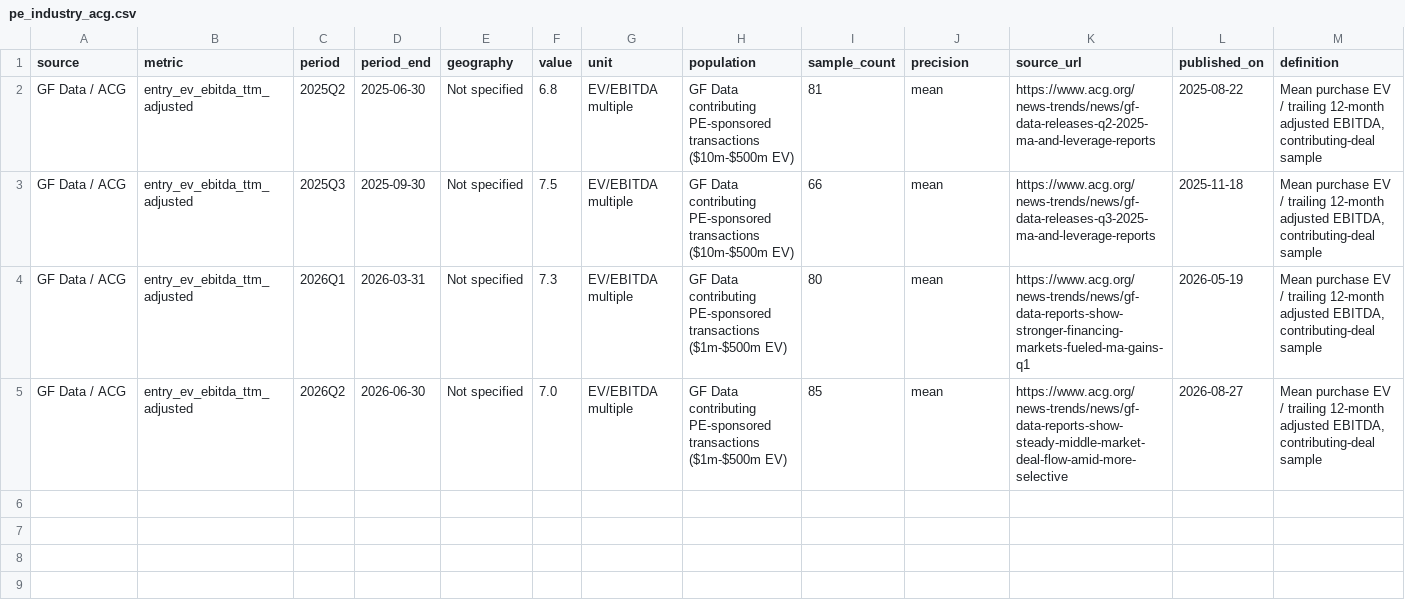
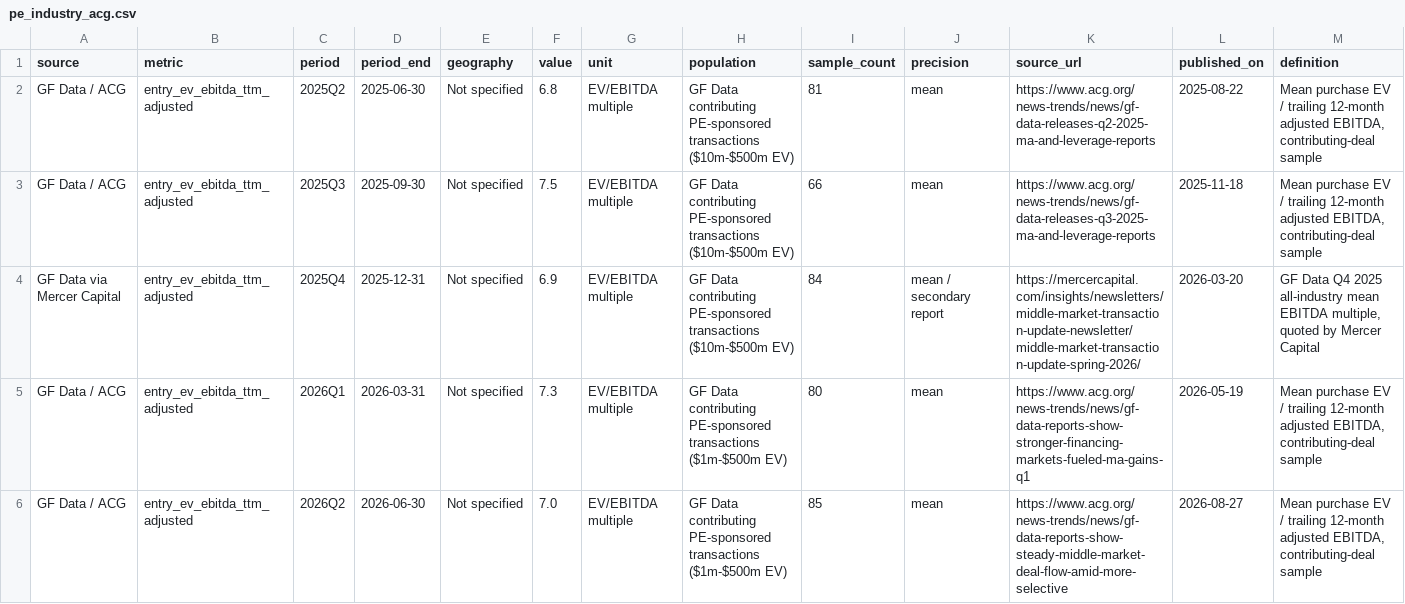
Before and after one commit to seenyoredave/ai_macro_git, a CSV file: pe_probe_output/industry/pe_industry_acg.csv, drawn as a sheet.

Commit message:
v3.0.7.42 - PE source pipeline continuation

```diff
--- a/pe_probe_output/industry/pe_industry_acg.csv
+++ b/pe_probe_output/industry/pe_industry_acg.csv
@@ -3,2 +3,3 @@ GF Data / ACG,entry_ev_ebitda_ttm_adjusted,2025Q2,2025-06-30,Not specified,6.8,E
 GF Data / ACG,entry_ev_ebitda_ttm_adjusted,2025Q3,2025-09-30,Not specified,7.5,EV/EBITDA multiple,GF Data contributing PE-sponsored transactions ($10m-$500m EV),66,mean,https://www.acg.org/news-trends/news/gf-data-releases-q3-2025-ma-and-leverage-reports,2025-11-18,"Mean purchase EV / trailing 12-month adjusted EBITDA, contributing-deal sample"
+GF Data via Mercer Capital,entry_ev_ebitda_ttm_adjusted,2025Q4,2025-12-31,Not specified,6.9,EV/EBITDA multiple,GF Data contributing PE-sponsored transactions ($10m-$500m EV),84,mean / secondary report,https://mercercapital.com/insights/newsletters/middle-market-transaction-update-newsletter/middle-market-transaction-update-spring-2026/,2026-03-20,"GF Data Q4 2025 all-industry mean EBITDA multiple, quoted by Mercer Capital"
 GF Data / ACG,entry_ev_ebitda_ttm_adjusted,2026Q1,2026-03-31,Not specified,7.3,EV/EBITDA multiple,GF Data contributing PE-sponsored transactions ($1m-$500m EV),80,mean,https://www.acg.org/news-trends/news/gf-data-reports-show-stronger-financing-markets-fueled-ma-gains-q1,2026-05-19,"Mean purchase EV / trailing 12-month adjusted EBITDA, contributing-deal sample"
```
Also changed, not shown: 6 other files.
